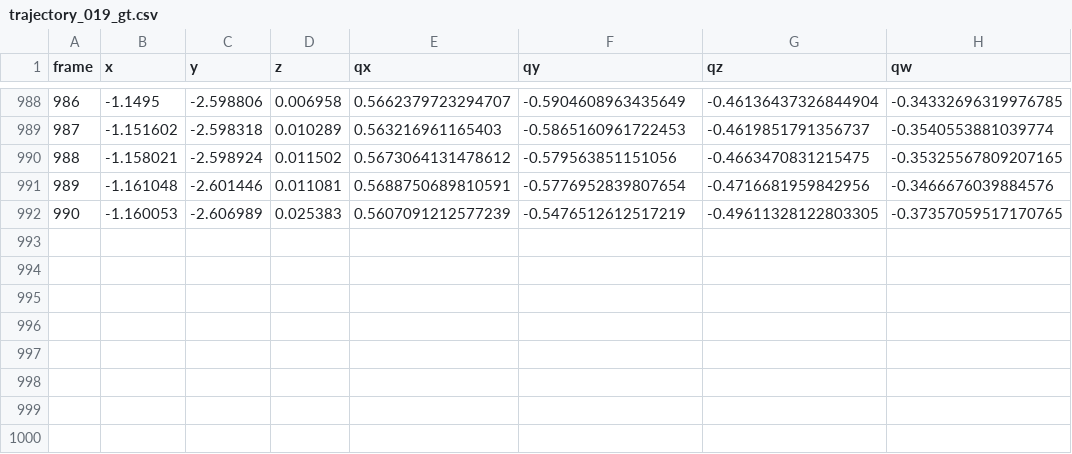
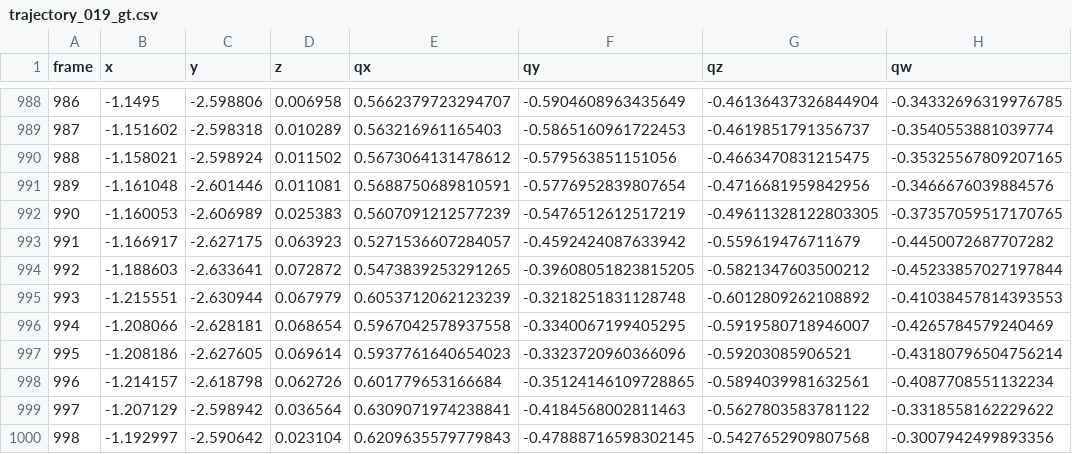
Before and after one commit to yfzzzyyls/VIFT_AEA, a CSV file: evaluation_from_scratch/trajectory_019_gt.csv, drawn as a sheet; only a part is shown, gaps mark what is left out; the diff names each change by its address in the sheet, - before the commit and + after, or states it on an @@ line.

```diff
--- a/evaluation_from_scratch/trajectory_019_gt.csv
+++ b/evaluation_from_scratch/trajectory_019_gt.csv
+row 993: 991 | -1.166917 | -2.627175 | 0.063923 | 0.5271536607284057 | -0.4592424087633942 | -0.559619476711679 | -0.4450072687707282
+row 994: 992 | -1.188603 | -2.633641 | 0.072872 | 0.5473839253291265 | -0.39608051823815205 | -0.5821347603500212 | -0.45233857027197844
+row 995: 993 | -1.215551 | -2.630944 | 0.067979 | 0.6053712062123239 | -0.3218251831128748 | -0.6012809262108892 | -0.41038457814393553
+row 996: 994 | -1.208066 | -2.628181 | 0.068654 | 0.5967042578937558 | -0.3340067199405295 | -0.5919580718946007 | -0.4265784579240469
+row 997: 995 | -1.208186 | -2.627605 | 0.069614 | 0.5937761640654023 | -0.3323720960366096 | -0.59203085906521 | -0.43180796504756214
+row 998: 996 | -1.214157 | -2.618798 | 0.062726 | 0.601779653166684 | -0.35124146109728865 | -0.5894039981632561 | -0.4087708551132234
+row 999: 997 | -1.207129 | -2.598942 | 0.036564 | 0.6309071974238841 | -0.4184568002811463 | -0.5627803583781122 | -0.3318558162229622
+row 1000: 998 | -1.192997 | -2.590642 | 0.023104 | 0.6209635579779843 | -0.47888716598302145 | -0.5427652909807568 | -0.3007942499893356
```
Also changed, not shown: evaluation_from_scratch/trajectory_016_gt.csv, evaluation_from_scratch/trajectory_017_gt.csv, 12 other files.
